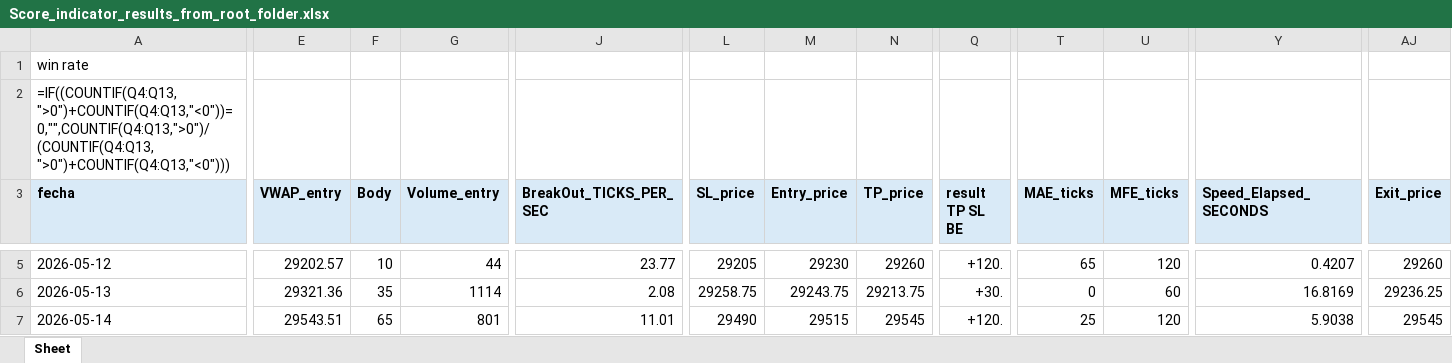
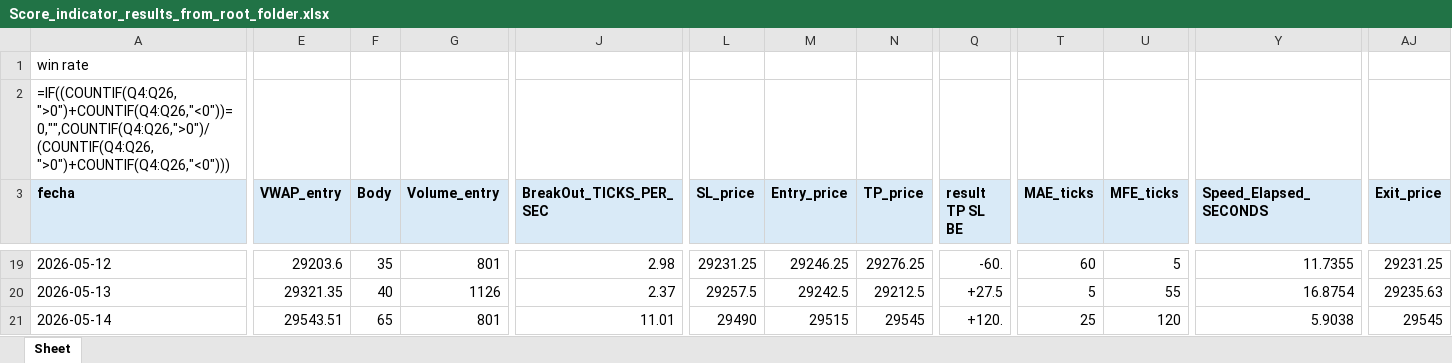
Before and after one commit to Edd1eware/OpeningRangeSetup, an Excel workbook: EddiewareOpeningRangeSetup/EddiewareOpeningRangeSetup/Score_indicator_results_from_root_folder.xlsx, sheet Sheet, drawn as a sheet; only a part is shown, gaps mark what is left out; values as stored, in another font and other column widths than the file's, no borders; formulas without a stored value are shown as written; addresses are those after the commit; the diff covers the shown part only; the diff names each change by its address in the sheet, - before the commit and + after, or states it on an @@ line.

```diff
--- a/EddiewareOpeningRangeSetup/EddiewareOpeningRangeSetup/Score_indicator_results_from_root_folder.xlsx (sheet Sheet)
+++ b/EddiewareOpeningRangeSetup/EddiewareOpeningRangeSetup/Score_indicator_results_from_root_folder.xlsx (sheet Sheet)
-A2 (fecha): =IF((COUNTIF(Q4:Q13,">0")+COUNTIF(Q4:Q13,"<0"))=0,"",COUNTIF(Q4:Q13,">0")/(COUNTIF(Q4:Q13,">0")+COUNTIF(Q4:Q13,"<0")))
+A2 (fecha): =IF((COUNTIF(Q4:Q26,">0")+COUNTIF(Q4:Q26,"<0"))=0,"",COUNTIF(Q4:Q26,">0")/(COUNTIF(Q4:Q26,">0")+COUNTIF(Q4:Q26,"<0")))
-E19 (VWAP_entry): 29202.57
+E19 (VWAP_entry): 29203.6
-F19 (Body): 10
+F19 (Body): 35
-G19 (Volume_entry): 44
+G19 (Volume_entry): 801
-J19 (BreakOut_TICKS_PER_SEC): 23.77
+J19 (BreakOut_TICKS_PER_SEC): 2.98
-L19 (SL_price): 29205
+L19 (SL_price): 29231.25
-M19 (Entry_price): 29230
+M19 (Entry_price): 29246.25
-N19 (TP_price): 29260
+N19 (TP_price): 29276.25
-Q19 (result TP SL BE): +120.
+Q19 (result TP SL BE): -60.
-T19 (MAE_ticks): 65
+T19 (MAE_ticks): 60
-U19 (MFE_ticks): 120
+U19 (MFE_ticks): 5
-Y19 (Speed_Elapsed_SECONDS): 0.4207
+Y19 (Speed_Elapsed_SECONDS): 11.7355
-AJ19 (Exit_price): 29260
+AJ19 (Exit_price): 29231.25
-E20 (VWAP_entry): 29321.36
+E20 (VWAP_entry): 29321.35
-F20 (Body): 35
+F20 (Body): 40
-G20 (Volume_entry): 1114
+G20 (Volume_entry): 1126
-J20 (BreakOut_TICKS_PER_SEC): 2.08
+J20 (BreakOut_TICKS_PER_SEC): 2.37
-L20 (SL_price): 29258.75
+L20 (SL_price): 29257.5
-M20 (Entry_price): 29243.75
+M20 (Entry_price): 29242.5
-N20 (TP_price): 29213.75
+N20 (TP_price): 29212.5
-Q20 (result TP SL BE): +30.
+Q20 (result TP SL BE): +27.5
-T20 (MAE_ticks): 0
+T20 (MAE_ticks): 5
-U20 (MFE_ticks): 60
+U20 (MFE_ticks): 55
-Y20 (Speed_Elapsed_SECONDS): 16.8169
+Y20 (Speed_Elapsed_SECONDS): 16.8754
-AJ20 (Exit_price): 29236.25
+AJ20 (Exit_price): 29235.63
```
Also changed, not shown: 14 added rows, 1 removed row and 92 edited cells elsewhere in this sheet, EddiewareOpeningRangeSetup/EddiewareOpeningRangeSetup/Score_indicator_results_updated.xlsx, EddiewareOpeningRangeSetup/EddiewareOpeningRangeSetup/Score_indicator_results_updated_fallback.xlsx, 11 other files.
